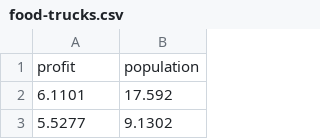
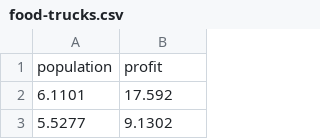
Before and after one commit to byelipk/linear-regression-with-r, a CSV file: data/food-trucks.csv, drawn as a sheet; only a part is shown; removed rows and columns are numbered as before the commit, all else as after; the diff names each change by its address in the sheet, - before the commit and + after, or states it on an @@ line.

```diff
--- a/data/food-trucks.csv
+++ b/data/food-trucks.csv
-row 1: profit | population
+row 1: population | profit
```
Also changed, not shown: 6 other files.
